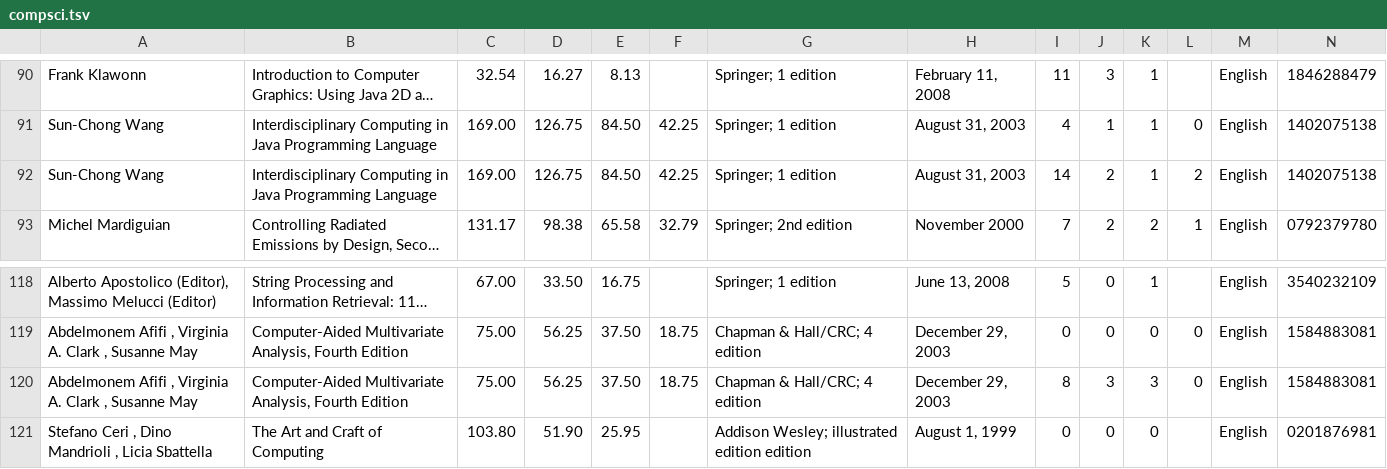
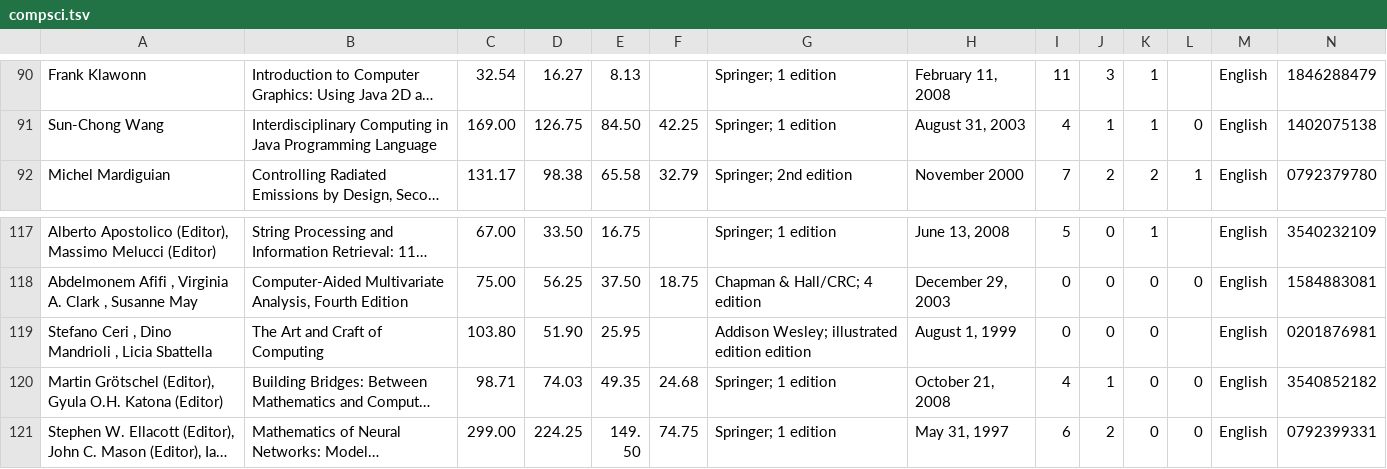
Before and after one commit to CoSig/MySqlDatabase, a TSV file: compsci.tsv, drawn as a sheet; only a part is shown, gaps mark what is left out; the shorter side is filled out with more unchanged rows; long unchanged cells end in …; rows hold the shown columns only; the diff names each change by its address in the sheet, - before the commit and + after, or states it on an @@ line.

Commit message:
Update compsci.tsv

```diff
--- a/compsci.tsv
+++ b/compsci.tsv
-row 92: Sun-Chong Wang | Interdisciplinary Computing in Java Programming Language | 169.00 | 126.75 | 84.50 | 42.25 | Springer; 1 edition | August 31, 2003 | 14 | 2 | 1 | 2 | English | 1402075138
-row 120: Abdelmonem Afifi , Virginia A. Clark , Susanne May | Computer-Aided Multivariate Analysis, Fourth Edition | 75.00 | 56.25 | 37.50 | 18.75 | Chapman & Hall/CRC; 4 edition | December 29, 2003 | 8 | 3 | 3 | 0 | English | 1584883081
```
